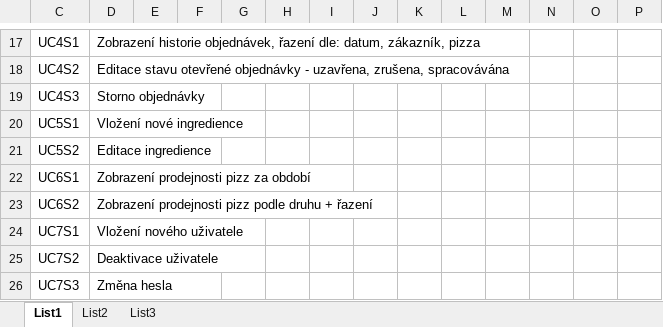
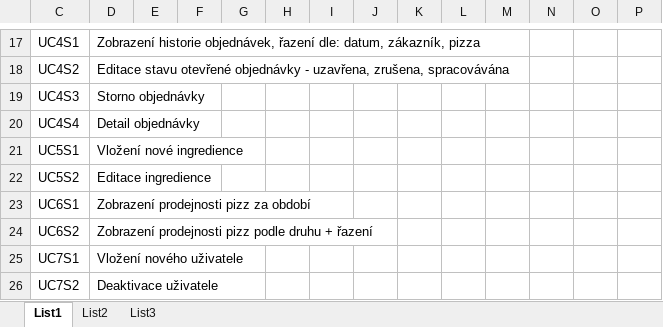
Before and after one commit to farmasek/PizzaKaktus, an Excel workbook: documentation/Scenare/Scenare_stavy.xlsx, sheet List1, drawn as a sheet; only a part is shown, gaps mark what is left out; the shorter side is filled out with more unchanged rows; values as stored, in another font and other column widths than the file's, no cell formats; rows hold the shown columns only; the diff names each change by its address in the sheet, - before the commit and + after, or states it on an @@ line.

```diff
--- a/documentation/Scenare/Scenare_stavy.xlsx (sheet List1)
+++ b/documentation/Scenare/Scenare_stavy.xlsx (sheet List1)
+row 20: UC4S4 | Detail objednávky
```
Also changed, not shown: cell formats, 1 other file.
